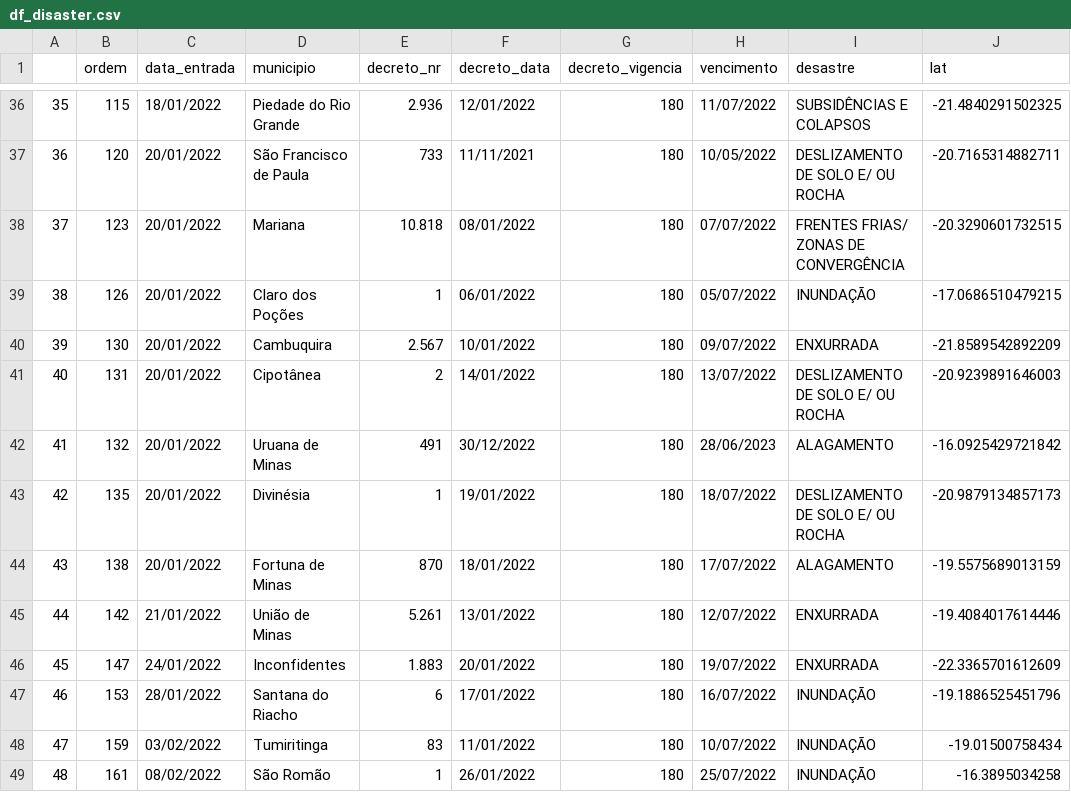
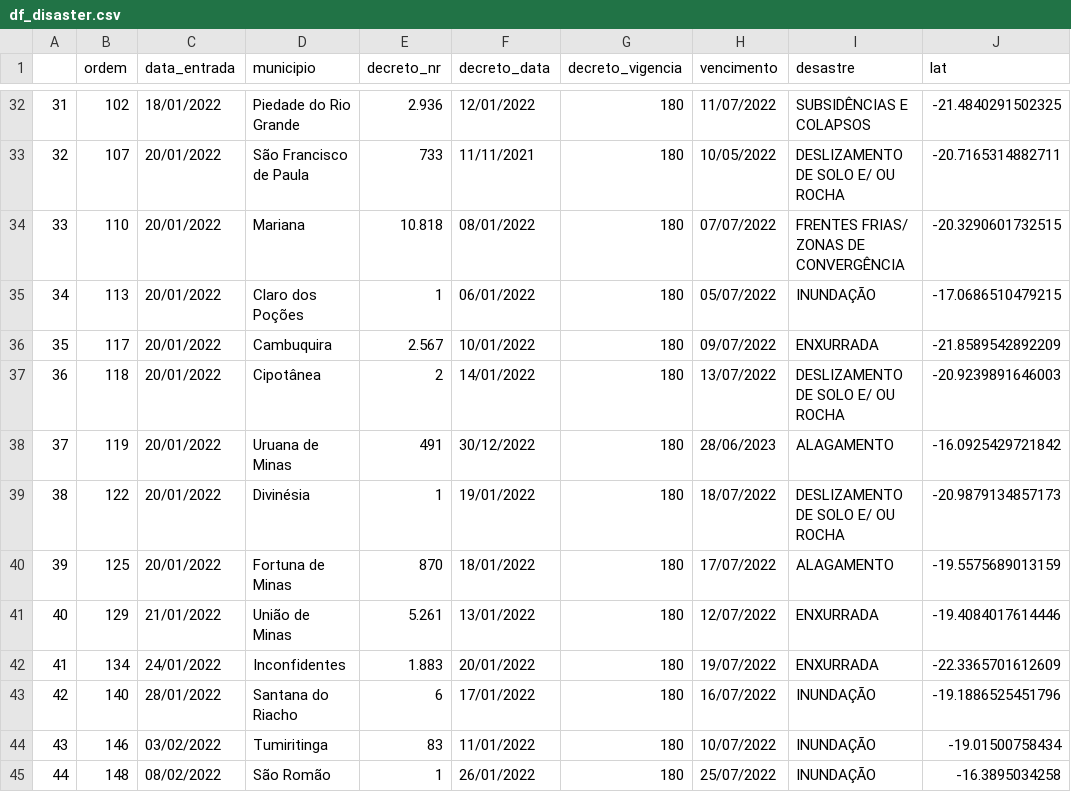
Before and after one commit to denis-or/desastres, a CSV file: inst/df_disaster.csv, drawn as a sheet; only a part is shown, gaps mark what is left out; addresses are those after the commit; the diff covers the shown part only; the diff names each change by its address in the sheet, - before the commit and + after, or states it on an @@ line.

Commit message:
Base de desastres em MG atualizada em 2022-04-07 23:41:55

```diff
--- a/inst/df_disaster.csv
+++ b/inst/df_disaster.csv
@@ column A renumbered from row 2 down @@
-B32 (ordem): 115
+B32 (ordem): 102
-B33 (ordem): 120
+B33 (ordem): 107
-B34 (ordem): 123
+B34 (ordem): 110
-B35 (ordem): 126
+B35 (ordem): 113
-B36 (ordem): 130
+B36 (ordem): 117
-B37 (ordem): 131
+B37 (ordem): 118
-B38 (ordem): 132
+B38 (ordem): 119
-B39 (ordem): 135
+B39 (ordem): 122
-B40 (ordem): 138
+B40 (ordem): 125
-B41 (ordem): 142
+B41 (ordem): 129
-B42 (ordem): 147
+B42 (ordem): 134
-B43 (ordem): 153
+B43 (ordem): 140
-B44 (ordem): 159
+B44 (ordem): 146
-B45 (ordem): 161
+B45 (ordem): 148
```
Also changed, not shown: 3 added rows, 4 removed rows and 41 edited cells elsewhere in this file.
